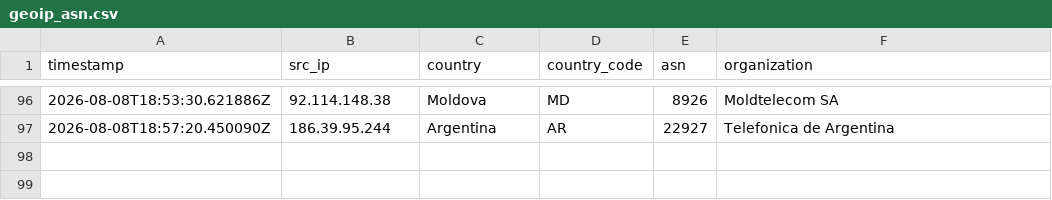
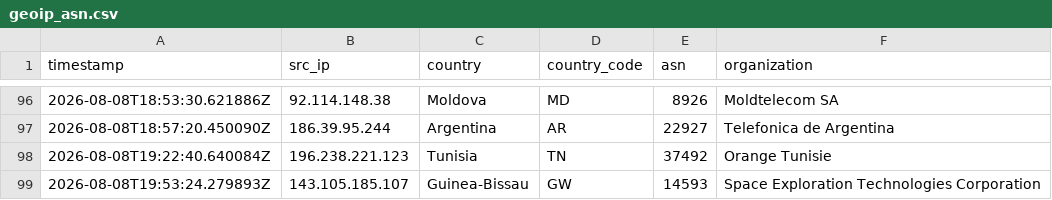
Before and after one commit to Prabhath-de/AWS_Honeypot, a CSV file: data/processed/geoip_asn.csv, drawn as a sheet; only a part is shown, gaps mark what is left out; the diff names each change by its address in the sheet, - before the commit and + after, or states it on an @@ line.

```diff
--- a/data/processed/geoip_asn.csv
+++ b/data/processed/geoip_asn.csv
+row 98: 2026-08-08T19:22:40.640084Z | 196.238.221.123 | Tunisia | TN | 37492 | Orange Tunisie
+row 99: 2026-08-08T19:53:24.279893Z | 143.105.185.107 | Guinea-Bissau | GW | 14593 | Space Exploration Technologies Corporation
```
Also changed, not shown: data/processed/session_summary.csv, 3 other files.
